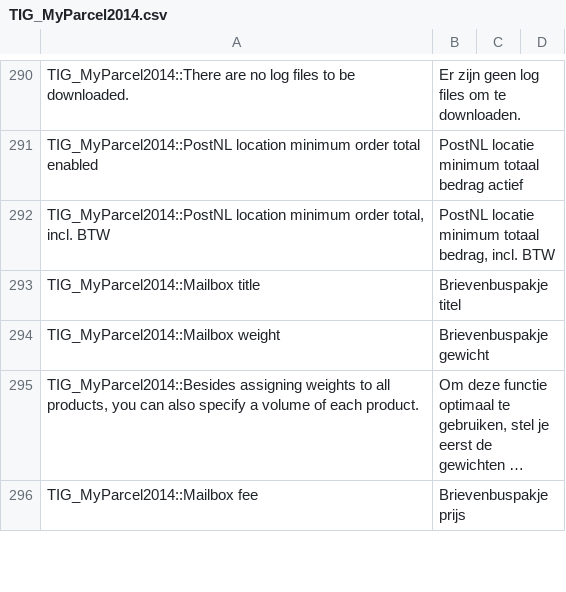
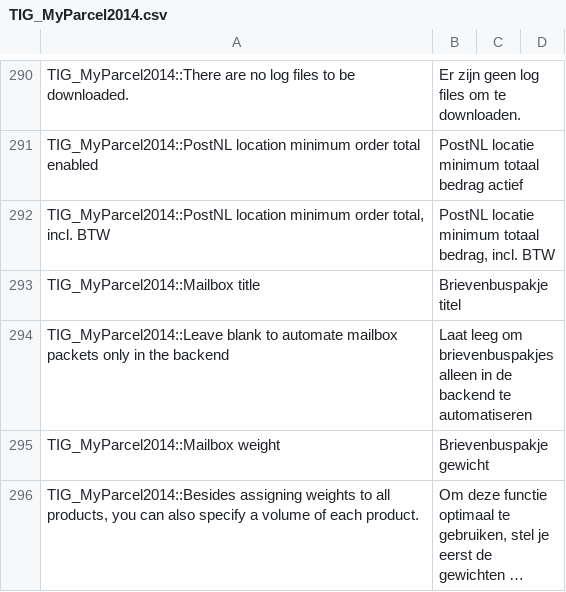
Before and after one commit to myparcelnl/magento1-End-of-life, a CSV file: app/locale/nl_NL/TIG_MyParcel2014.csv, drawn as a sheet; only a part is shown, gaps mark what is left out; the shorter side is filled out with more unchanged rows; long unchanged cells end in …; the diff names each change by its address in the sheet, - before the commit and + after, or states it on an @@ line.

Commit message:
Set mailbox option in checkout

```diff
--- a/app/locale/nl_NL/TIG_MyParcel2014.csv
+++ b/app/locale/nl_NL/TIG_MyParcel2014.csv
+row 294: TIG_MyParcel2014::Leave blank to automate mailbox packets only in the backend | Laat leeg om brievenbuspakjes alleen in de backend te automatiseren
```
Also changed, not shown: 10 other files.
